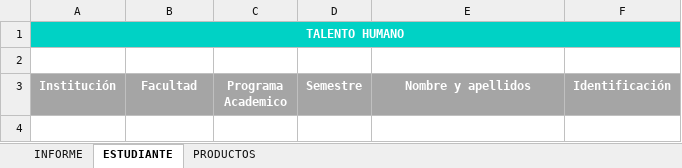
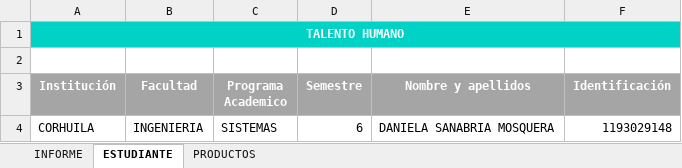
Before and after one commit to DaniKaizenNetwork/SANarte, an Excel workbook: documentación/FO-IV-159 INFORME DE PROYECTOS DE AULA _V01 SANarte.xlsx, sheet ESTUDIANTE, drawn as a sheet; values as stored, in another font and other column widths than the file's, no borders; the diff names each change by its address in the sheet, - before the commit and + after, or states it on an @@ line.

```diff
--- a/documentación/FO-IV-159 INFORME DE PROYECTOS DE AULA _V01 SANarte.xlsx (sheet ESTUDIANTE)
+++ b/documentación/FO-IV-159 INFORME DE PROYECTOS DE AULA _V01 SANarte.xlsx (sheet ESTUDIANTE)
+row 4: CORHUILA | INGENIERIA | SISTEMAS | 6 | DANIELA SANABRIA MOSQUERA | 1193029148
```
Also changed, not shown: sheet INFORME, 1 other file.
